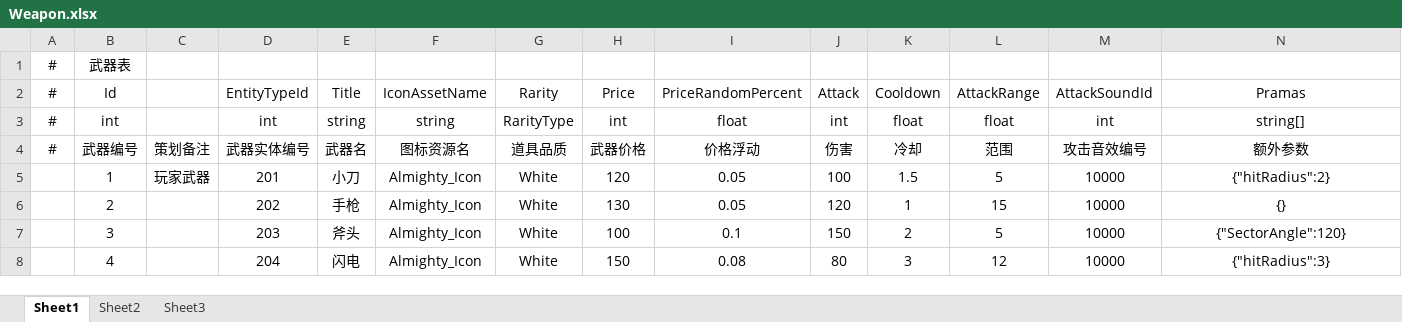
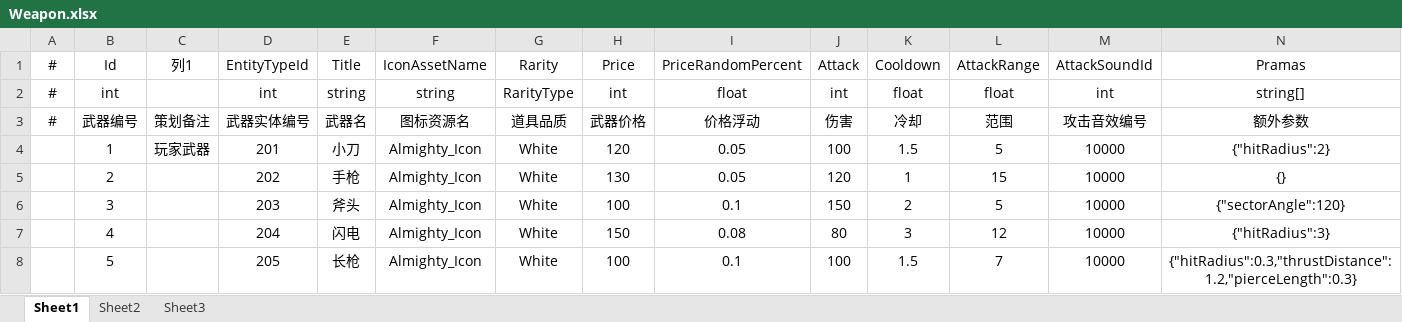
Before and after one commit to SepComet/VampireLike, an Excel workbook: 数据表/Entity/Weapon.xlsx, sheet Sheet1, drawn as a sheet; only a part is shown; values as stored, in another font and other column widths than the file's, no borders; table styles not drawn; removed rows and columns are numbered as before the commit, all else as after; rows hold the shown columns only; the diff names each change by its address in the sheet, - before the commit and + after, or states it on an @@ line.

Commit message:
添加武器长枪 + bug fix
- WeaponLance：Entity/Goods/Weapon 表，状态机
- Battle -> Shop/LevelUp：隐藏子弹

```diff
--- a/数据表/Entity/Weapon.xlsx (sheet Sheet1)
+++ b/数据表/Entity/Weapon.xlsx (sheet Sheet1)
-row 1: # | 武器表
-C1: (empty)
+C1: 列1
-N6: {"SectorAngle":120}
+N6: {"sectorAngle":120}
+row 8:  | 5 |  | 205 | 长枪 | Almighty_Icon | White | 100 | 0.1 | 100 | 1.5 | 7 | 10000 | {"hitRadius":0.3,"thrustDistance":1.2,"pierceLength":0.3}
```
Also changed, not shown: 数据表/Entity/Entity.xlsx, 数据表/Goods.xlsx, 32 other files.
